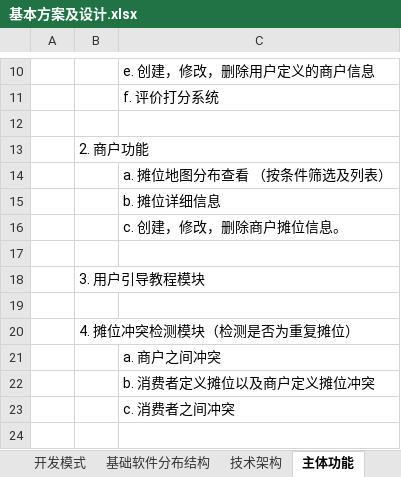
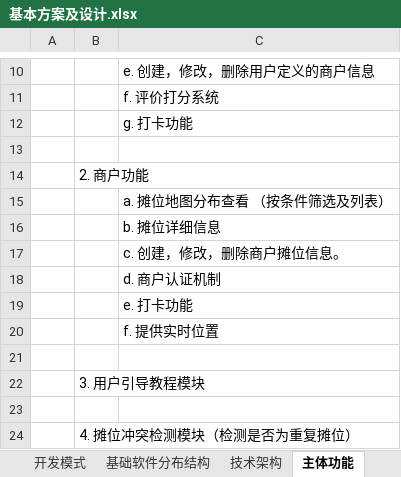
Before and after one commit to flyingdeep/StarFire, an Excel workbook: document/基本方案及设计.xlsx, sheet 主体功能, drawn as a sheet; only a part is shown, gaps mark what is left out; the shorter side is filled out with more unchanged rows; values as stored, in another font and other column widths than the file's, no borders; the diff names each change by its address in the sheet, - before the commit and + after, or states it on an @@ line.

```diff
--- a/document/基本方案及设计.xlsx (sheet 主体功能)
+++ b/document/基本方案及设计.xlsx (sheet 主体功能)
+row 12:  |  | g. 打卡功能
+row 18:  |  | d. 商户认证机制
+row 19:  |  | e. 打卡功能
+row 20:  |  | f. 提供实时位置
```
Also changed, not shown: sheet 功能详细 - 商户模块, charts or pictures, document/技术详细设计.xlsx, 7 other files.
